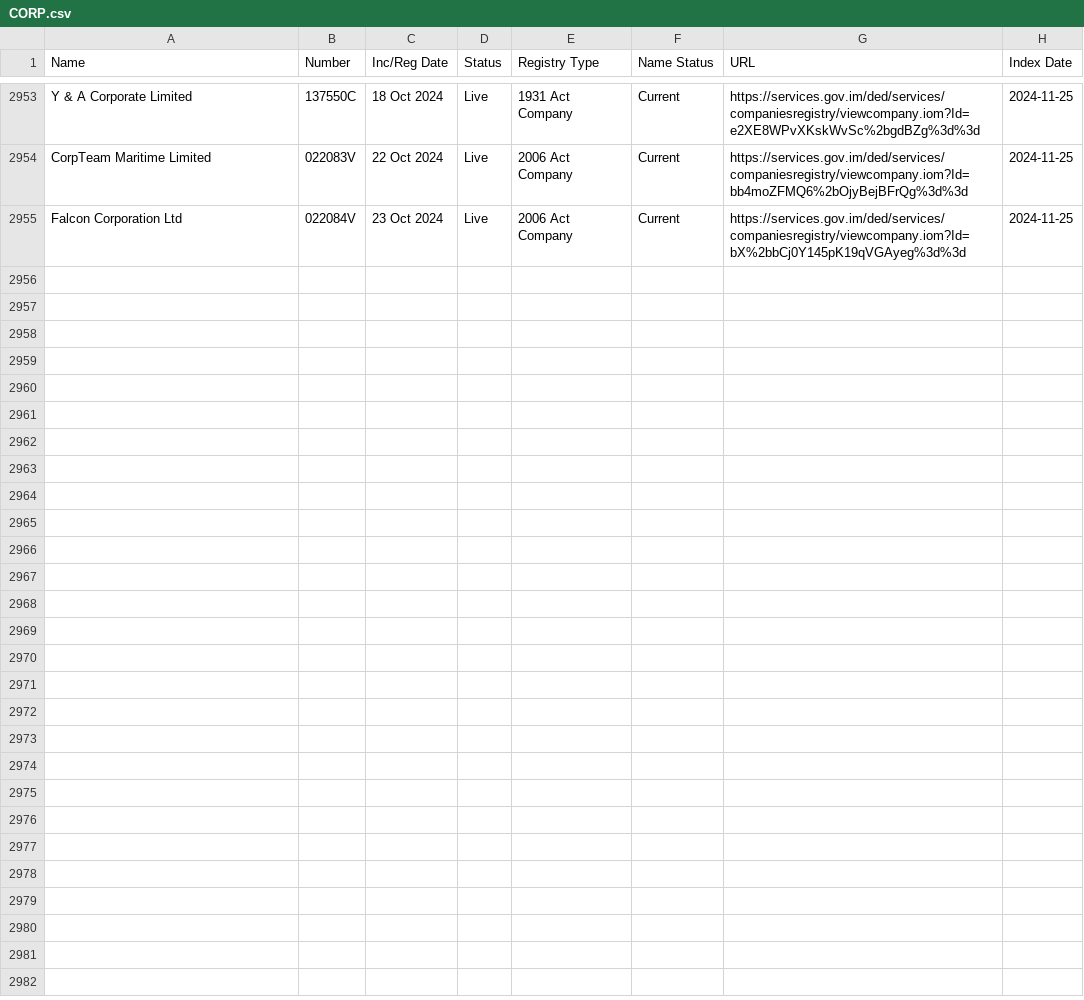
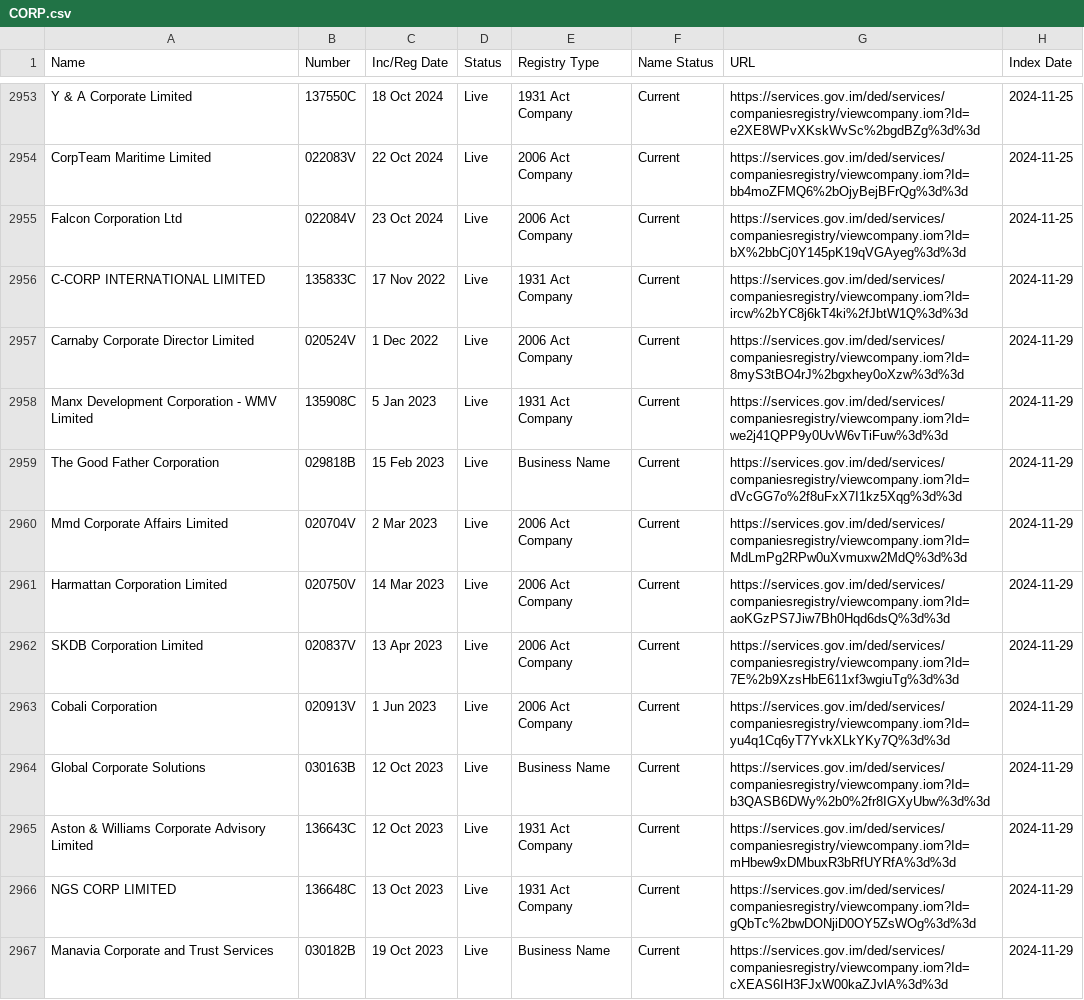
Before and after one commit to dankarran/isleofman-opendata, a CSV file: data/gov.im/companies/sources/search/names/CORP.csv, drawn as a sheet; only a part is shown, gaps mark what is left out; the diff covers the shown part only; the diff names each change by its address in the sheet, - before the commit and + after, or states it on an @@ line.

```diff
--- a/data/gov.im/companies/sources/search/names/CORP.csv
+++ b/data/gov.im/companies/sources/search/names/CORP.csv
+row 2956: C-CORP INTERNATIONAL LIMITED | 135833C | 17 Nov 2022 | Live | 1931 Act Company | Current | https://services.gov.im/ded/services/companiesregistry/viewcompany.iom?Id=ircw%2bYC8j6kT4ki%2fJbtW1Q%3d%3d | 2024-11-29
+row 2957: Carnaby Corporate Director Limited | 020524V | 1 Dec 2022 | Live | 2006 Act Company | Current | https://services.gov.im/ded/services/companiesregistry/viewcompany.iom?Id=8myS3tBO4rJ%2bgxhey0oXzw%3d%3d | 2024-11-29
+row 2958: Manx Development Corporation - WMV Limited | 135908C | 5 Jan 2023 | Live | 1931 Act Company | Current | https://services.gov.im/ded/services/companiesregistry/viewcompany.iom?Id=we2j41QPP9y0UvW6vTiFuw%3d%3d | 2024-11-29
+row 2959: The Good Father Corporation | 029818B | 15 Feb 2023 | Live | Business Name | Current | https://services.gov.im/ded/services/companiesregistry/viewcompany.iom?Id=dVcGG7o%2f8uFxX7I1kz5Xqg%3d%3d | 2024-11-29
+row 2960: Mmd Corporate Affairs Limited | 020704V | 2 Mar 2023 | Live | 2006 Act Company | Current | https://services.gov.im/ded/services/companiesregistry/viewcompany.iom?Id=MdLmPg2RPw0uXvmuxw2MdQ%3d%3d | 2024-11-29
+row 2961: Harmattan Corporation Limited | 020750V | 14 Mar 2023 | Live | 2006 Act Company | Current | https://services.gov.im/ded/services/companiesregistry/viewcompany.iom?Id=aoKGzPS7Jiw7Bh0Hqd6dsQ%3d%3d | 2024-11-29
+row 2962: SKDB Corporation Limited | 020837V | 13 Apr 2023 | Live | 2006 Act Company | Current | https://services.gov.im/ded/services/companiesregistry/viewcompany.iom?Id=7E%2b9XzsHbE611xf3wgiuTg%3d%3d | 2024-11-29
+row 2963: Cobali Corporation | 020913V | 1 Jun 2023 | Live | 2006 Act Company | Current | https://services.gov.im/ded/services/companiesregistry/viewcompany.iom?Id=yu4q1Cq6yT7YvkXLkYKy7Q%3d%3d | 2024-11-29
+row 2964: Global Corporate Solutions | 030163B | 12 Oct 2023 | Live | Business Name | Current | https://services.gov.im/ded/services/companiesregistry/viewcompany.iom?Id=b3QASB6DWy%2b0%2fr8IGXyUbw%3d%3d | 2024-11-29
+row 2965: Aston & Williams Corporate Advisory Limited | 136643C | 12 Oct 2023 | Live | 1931 Act Company | Current | https://services.gov.im/ded/services/companiesregistry/viewcompany.iom?Id=mHbew9xDMbuxR3bRfUYRfA%3d%3d | 2024-11-29
+row 2966: NGS CORP LIMITED | 136648C | 13 Oct 2023 | Live | 1931 Act Company | Current | https://services.gov.im/ded/services/companiesregistry/viewcompany.iom?Id=gQbTc%2bwDONjiD0OY5ZsWOg%3d%3d | 2024-11-29
+row 2967: Manavia Corporate and Trust Services | 030182B | 19 Oct 2023 | Live | Business Name | Current | https://services.gov.im/ded/services/companiesregistry/viewcompany.iom?Id=cXEAS6IH3FJxW00kaZJvlA%3d%3d | 2024-11-29
```
Also changed, not shown: 12 added rows elsewhere in this file, data/gov.im/companies/outputs/company-numbers-unindexed.csv, data/gov.im/companies/sources/search/names/FOUNDATION.csv, 7 other files.
